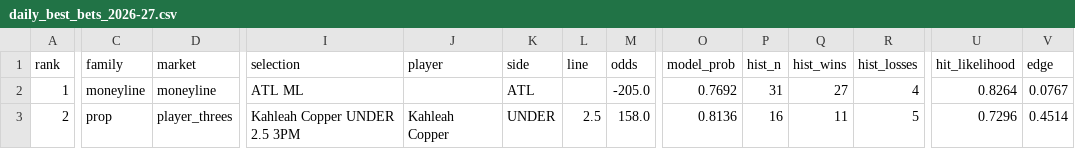
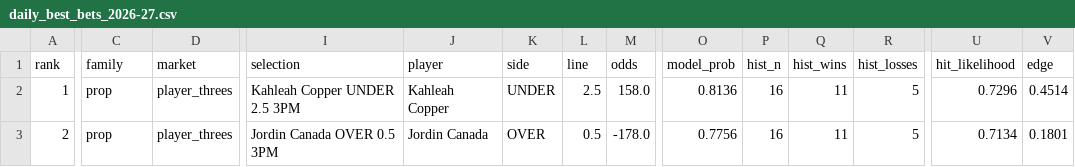
Before and after one commit to Alphakiller1/wnba-edge-model, a CSV file: data/processed/daily_best_bets_2026-27.csv, drawn as a sheet; only a part is shown, gaps mark what is left out; the diff covers the shown part only; the diff names each change by its address in the sheet, - before the commit and + after, or states it on an @@ line.

```diff
--- a/data/processed/daily_best_bets_2026-27.csv
+++ b/data/processed/daily_best_bets_2026-27.csv
-C2 (family): moneyline
+C2 (family): prop
-D2 (market): moneyline
+D2 (market): player_threes
-I2 (selection): ATL ML
+I2 (selection): Kahleah Copper UNDER 2.5 3PM
-J2 (player): (empty)
+J2 (player): Kahleah Copper
-K2 (side): ATL
+K2 (side): UNDER
-L2 (line): (empty)
+L2 (line): 2.5
-M2 (odds): -205.0
+M2 (odds): 158.0
-O2 (model_prob): 0.7692
+O2 (model_prob): 0.8136
-P2 (hist_n): 31
+P2 (hist_n): 16
-Q2 (hist_wins): 27
+Q2 (hist_wins): 11
-R2 (hist_losses): 4
+R2 (hist_losses): 5
-U2 (hit_likelihood): 0.8264
+U2 (hit_likelihood): 0.7296
-V2 (edge): 0.0767
+V2 (edge): 0.4514
-I3 (selection): Kahleah Copper UNDER 2.5 3PM
+I3 (selection): Jordin Canada OVER 0.5 3PM
-J3 (player): Kahleah Copper
+J3 (player): Jordin Canada
-K3 (side): UNDER
+K3 (side): OVER
-L3 (line): 2.5
+L3 (line): 0.5
-M3 (odds): 158.0
+M3 (odds): -178.0
-O3 (model_prob): 0.8136
+O3 (model_prob): 0.7756
-U3 (hit_likelihood): 0.7296
+U3 (hit_likelihood): 0.7134
-V3 (edge): 0.4514
+V3 (edge): 0.1801
```
Also changed, not shown: 116 edited cells elsewhere in this file, data/predictions/game_predictions.csv, data/processed/game_markets_2026-27.csv, 5 other files.
